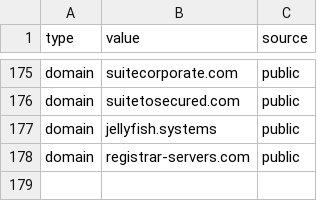
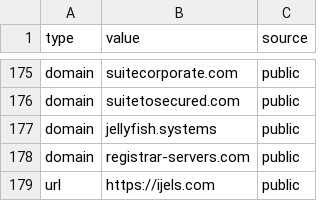
Before and after one commit to Ravy-hub/IOC-List, a CSV file: TA run.csv, drawn as a sheet; only a part is shown, gaps mark what is left out.

Commit message:
Update TA run.csv

```diff
--- a/TA run.csv
+++ b/TA run.csv
@@ -178 +178,2 @@
 "domain","registrar-servers.com","public"
+"url","https://ijels.com","public"
```
